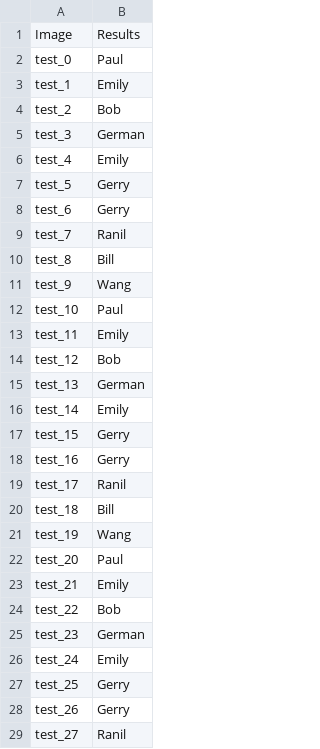
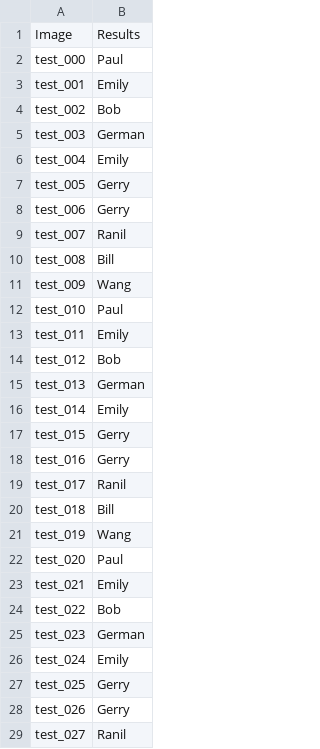
Before and after one commit to visa-lab/CSE546-Cloud-Computing, a CSV file: dataset/Classification Results on Face Dataset (1000 images).csv, drawn as a sheet; only a part is shown; the diff covers the shown part only.

Commit message:
Update the prediction file

```diff
--- a/dataset/Classification Results on Face Dataset (1000 images).csv
+++ b/dataset/Classification Results on Face Dataset (1000 images).csv
@@ -1,29 +1,29 @@
 Image,Results
-test_0,Paul
-test_1,Emily
-test_2,Bob
-test_3,German
-test_4,Emily
-test_5,Gerry
-test_6,Gerry
-test_7,Ranil
-test_8,Bill
-test_9,Wang
-test_10,Paul
-test_11,Emily
-test_12,Bob
-test_13,German
-test_14,Emily
-test_15,Gerry
-test_16,Gerry
-test_17,Ranil
-test_18,Bill
-test_19,Wang
-test_20,Paul
-test_21,Emily
-test_22,Bob
-test_23,German
-test_24,Emily
-test_25,Gerry
-test_26,Gerry
-test_27,Ranil
+test_000,Paul
+test_001,Emily
+test_002,Bob
+test_003,German
+test_004,Emily
+test_005,Gerry
+test_006,Gerry
+test_007,Ranil
+test_008,Bill
+test_009,Wang
+test_010,Paul
+test_011,Emily
+test_012,Bob
+test_013,German
+test_014,Emily
+test_015,Gerry
+test_016,Gerry
+test_017,Ranil
+test_018,Bill
+test_019,Wang
+test_020,Paul
+test_021,Emily
+test_022,Bob
+test_023,German
+test_024,Emily
+test_025,Gerry
+test_026,Gerry
+test_027,Ranil
```
Also changed, not shown: 72 edited cells elsewhere in this file.
